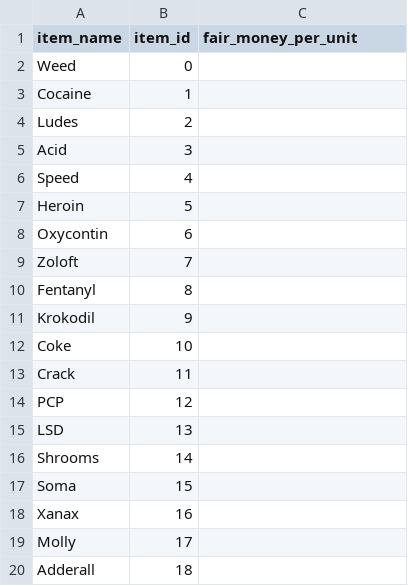
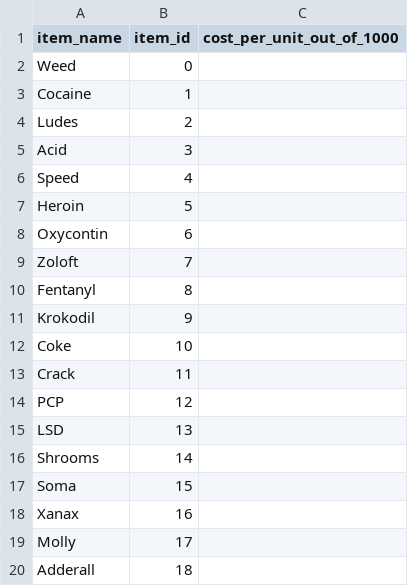
Before and after one commit to dopedao/RYO, a CSV file: mappings/drugs_value.csv, drawn as a sheet.

Commit message:
Update systems for mappings and initialization

```diff
--- a/mappings/drugs_value.csv
+++ b/mappings/drugs_value.csv
@@ -1,2 +1,2 @@
-item_name,item_id,fair_money_per_unit
+item_name,item_id,cost_per_unit_out_of_1000
 "Weed",0,
```
Also changed, not shown: 6 other files.
